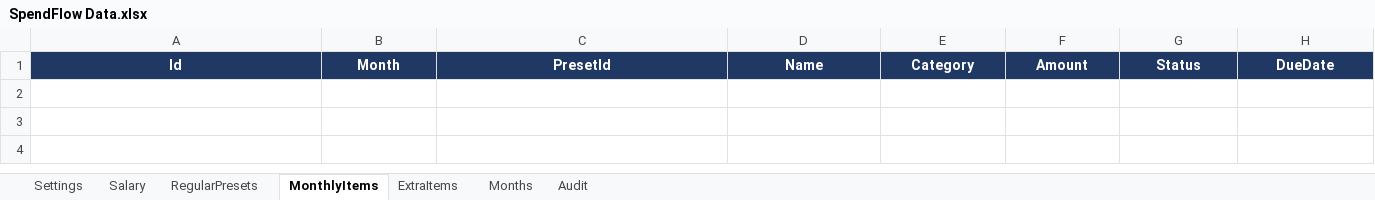
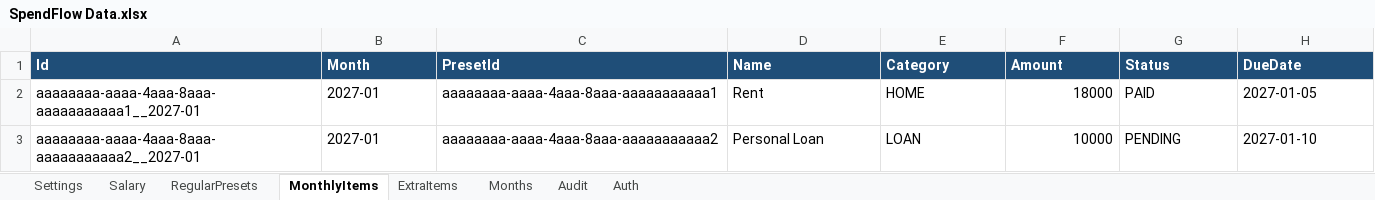
Before and after one commit to SamuvelNatarajanOfficial/SpendFlow, an Excel workbook: docs/Sample-structure/SpendFlow Data.xlsx, sheet MonthlyItems, drawn as a sheet; only a part is shown; values as stored, in another font and other column widths than the file's, no borders; rows hold the shown columns only; the diff covers the shown part only; the diff names each change by its address in the sheet, - before the commit and + after, or states it on an @@ line.

```diff
--- a/docs/Sample-structure/SpendFlow Data.xlsx (sheet MonthlyItems)
+++ b/docs/Sample-structure/SpendFlow Data.xlsx (sheet MonthlyItems)
+sheet tab: Auth
-A1:H1 alignment: center
+A1:H1 alignment: left
+row 2: aaaaaaaa-aaaa-4aaa-8aaa-aaaaaaaaaaa1__2027-01 | 2027-01 | aaaaaaaa-aaaa-4aaa-8aaa-aaaaaaaaaaa1 | Rent | HOME | 18000 | PAID | 2027-01-05
+row 3: aaaaaaaa-aaaa-4aaa-8aaa-aaaaaaaaaaa2__2027-01 | 2027-01 | aaaaaaaa-aaaa-4aaa-8aaa-aaaaaaaaaaa2 | Personal Loan | LOAN | 10000 | PENDING | 2027-01-10
```
Also changed, not shown: cell formats elsewhere in this sheet, sheet RegularPresets, sheet Salary, sheet ExtraItems, sheet Months, sheet Settings, sheet Audit, 14 other files.
